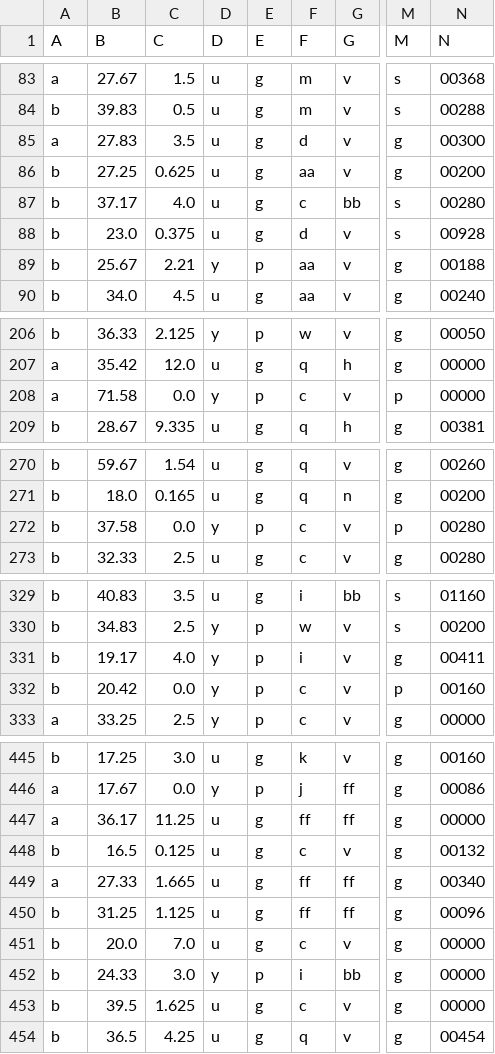
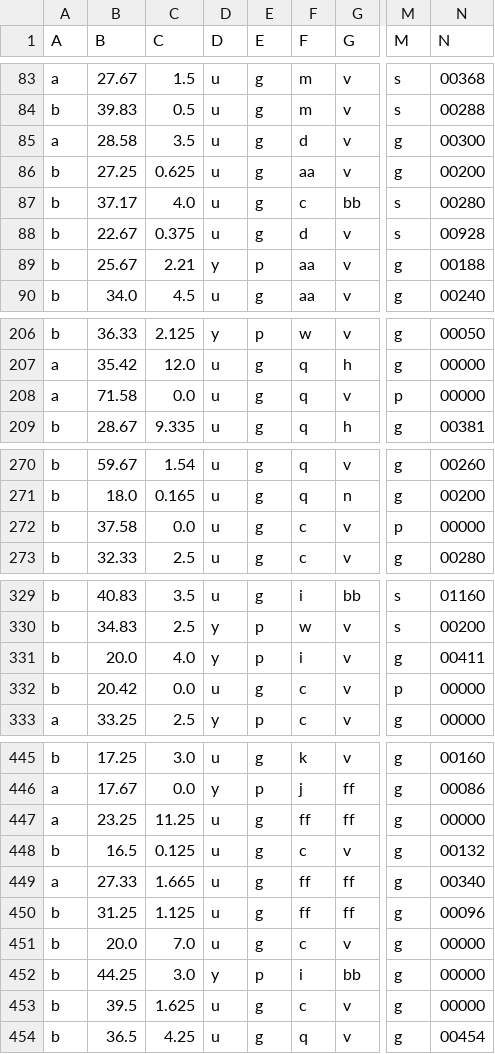
Before and after one commit to lebaz20/credit-approval-ml, a CSV file: data/crx.data_deep_learnt_missing.csv, drawn as a sheet; only a part is shown, gaps mark what is left out; the diff covers the shown part only; the diff names each change by its address in the sheet, - before the commit and + after, or states it on an @@ line.

```diff
--- a/data/crx.data_deep_learnt_missing.csv
+++ b/data/crx.data_deep_learnt_missing.csv
-B85 (B): 27.83
+B85 (B): 28.58
-B88 (B): 23.0
+B88 (B): 22.67
-D208 (D): y
+D208 (D): u
-E208 (E): p
+E208 (E): g
-F208 (F): c
+F208 (F): q
-D272 (D): y
+D272 (D): u
-E272 (E): p
+E272 (E): g
-N272 (N): 00280
+N272 (N): 00000
-B331 (B): 19.17
+B331 (B): 20.0
-D332 (D): y
+D332 (D): u
-E332 (E): p
+E332 (E): g
-N332 (N): 00160
+N332 (N): 00000
-B447 (B): 36.17
+B447 (B): 23.25
-B452 (B): 24.33
+B452 (B): 44.25
```
Also changed, not shown: 9 edited cells elsewhere in this file, 1 other file.
